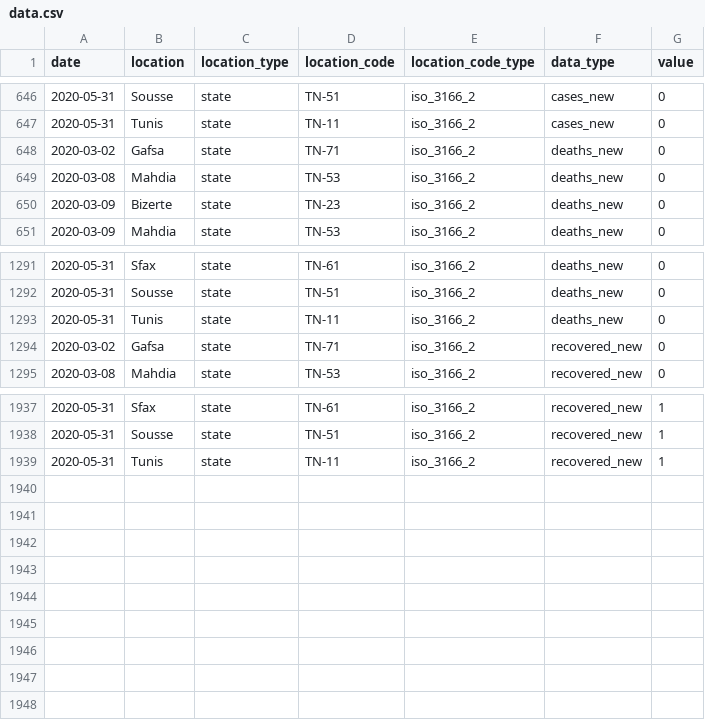
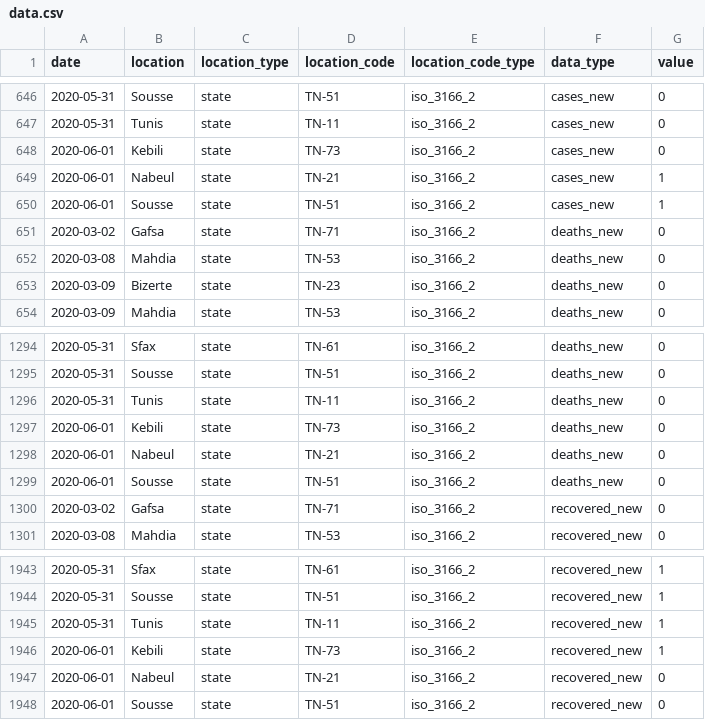
Before and after one commit to MounaBelaid/covid19datatunisia, a CSV file: dist/data.csv, drawn as a sheet; only a part is shown, gaps mark what is left out; the diff names each change by its address in the sheet, - before the commit and + after, or states it on an @@ line.

Commit message:
Update data.csv

```diff
--- a/dist/data.csv
+++ b/dist/data.csv
+row 648: 2020-06-01 | Kebili | state | TN-73 | iso_3166_2 | cases_new | 0
+row 649: 2020-06-01 | Nabeul | state | TN-21 | iso_3166_2 | cases_new | 1
+row 650: 2020-06-01 | Sousse | state | TN-51 | iso_3166_2 | cases_new | 1
+row 1297: 2020-06-01 | Kebili | state | TN-73 | iso_3166_2 | deaths_new | 0
+row 1298: 2020-06-01 | Nabeul | state | TN-21 | iso_3166_2 | deaths_new | 0
+row 1299: 2020-06-01 | Sousse | state | TN-51 | iso_3166_2 | deaths_new | 0
+row 1946: 2020-06-01 | Kebili | state | TN-73 | iso_3166_2 | recovered_new | 1
+row 1947: 2020-06-01 | Nabeul | state | TN-21 | iso_3166_2 | recovered_new | 0
+row 1948: 2020-06-01 | Sousse | state | TN-51 | iso_3166_2 | recovered_new | 0
```
